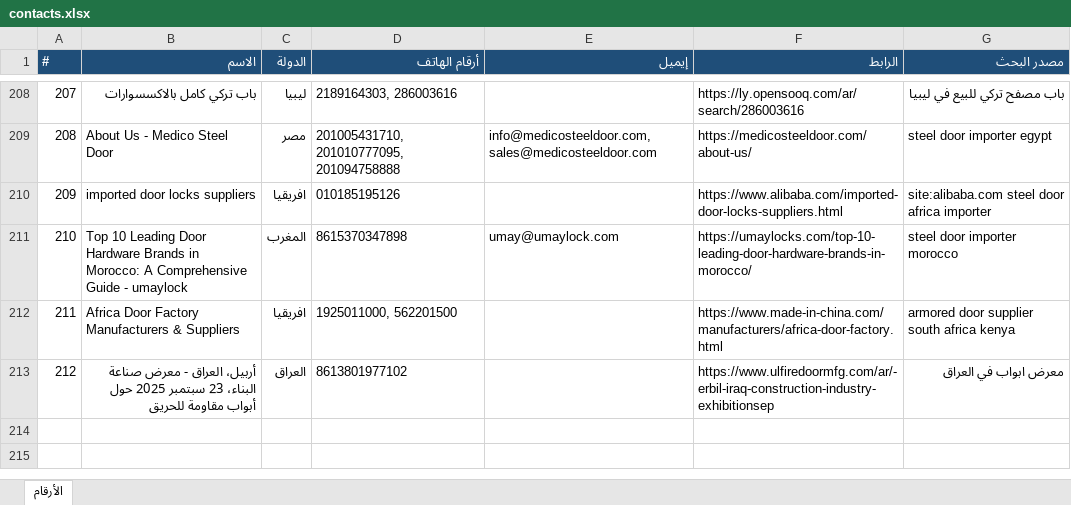
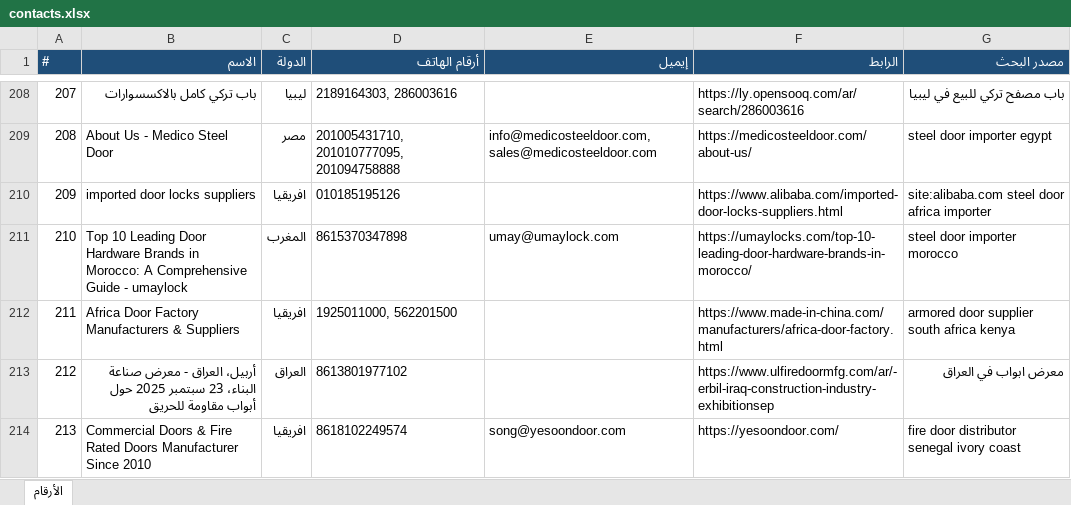
Before and after one commit to mnmtm12-eng/mnmtm12-eng.github.io, an Excel workbook: contacts.xlsx, sheet الأرقام, drawn as a sheet; only a part is shown, gaps mark what is left out; values as stored, in another font and other column widths than the file's, no borders; the diff names each change by its address in the sheet, - before the commit and + after, or states it on an @@ line.

```diff
--- a/contacts.xlsx (sheet الأرقام)
+++ b/contacts.xlsx (sheet الأرقام)
+row 214: 213 | Commercial Doors & Fire Rated Doors Manufacturer Since 2010 | افريقيا | 8618102249574 | song@yesoondoor.com | https://yesoondoor.com/ | fire door distributor senegal ivory coast
```
Also changed, not shown: 2 other files.
